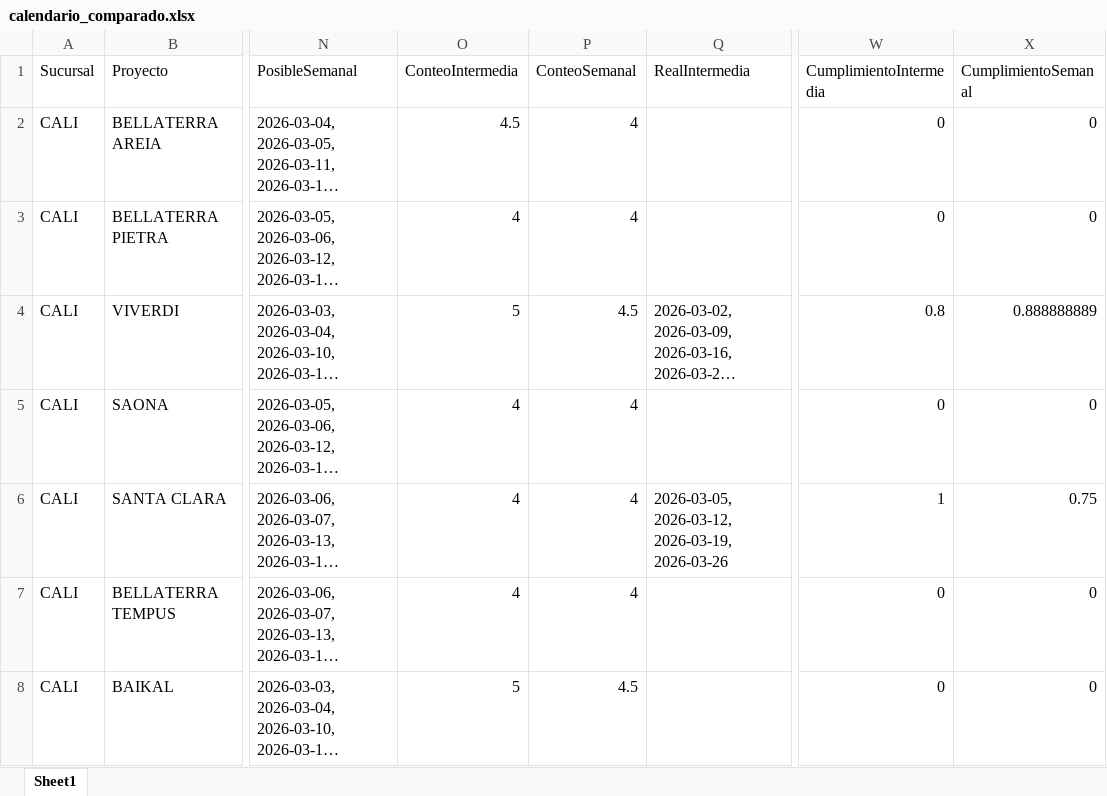
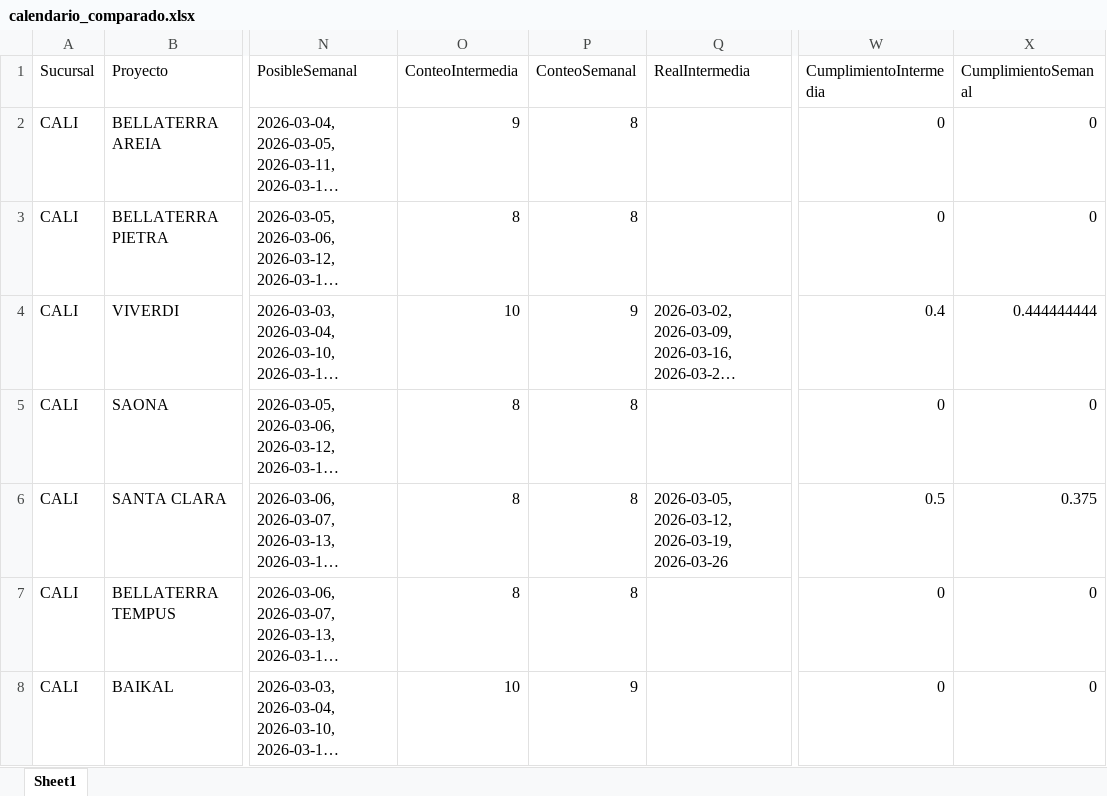
Before and after one commit to leanmarval-ui/CumplimientoActasCali, an Excel workbook: output/calendario_comparado.xlsx, sheet Sheet1, drawn as a sheet; only a part is shown, gaps mark what is left out; long unchanged cells end in …; values as stored, in another font and other column widths than the file's, no borders; the diff names each change by its address in the sheet, - before the commit and + after, or states it on an @@ line.

```diff
--- a/output/calendario_comparado.xlsx (sheet Sheet1)
+++ b/output/calendario_comparado.xlsx (sheet Sheet1)
-O2 (ConteoIntermedia): 4.5
+O2 (ConteoIntermedia): 9
-P2:P3 (ConteoSemanal): 4
+P2:P3 (ConteoSemanal): 8
-O3 (ConteoIntermedia): 4
+O3 (ConteoIntermedia): 8
-O4 (ConteoIntermedia): 5
+O4 (ConteoIntermedia): 10
-P4 (ConteoSemanal): 4.5
+P4 (ConteoSemanal): 9
-W4 (CumplimientoIntermedia): 0.8
+W4 (CumplimientoIntermedia): 0.4
-X4 (CumplimientoSemanal): 0.888888889
+X4 (CumplimientoSemanal): 0.444444444
-O5:O7 (ConteoIntermedia): 4
+O5:O7 (ConteoIntermedia): 8
-P5:P7 (ConteoSemanal): 4
+P5:P7 (ConteoSemanal): 8
-W6 (CumplimientoIntermedia): 1
+W6 (CumplimientoIntermedia): 0.5
-X6 (CumplimientoSemanal): 0.75
+X6 (CumplimientoSemanal): 0.375
-O8 (ConteoIntermedia): 5
+O8 (ConteoIntermedia): 10
-P8 (ConteoSemanal): 4.5
+P8 (ConteoSemanal): 9
```
Also changed, not shown: output/calendario_real.xlsx, output/calendario_teorico.xlsx, 2 other files.
